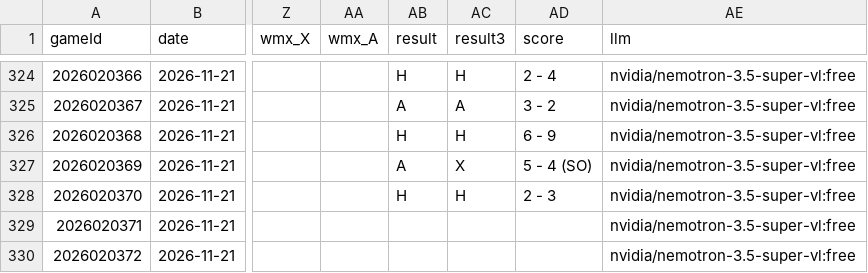
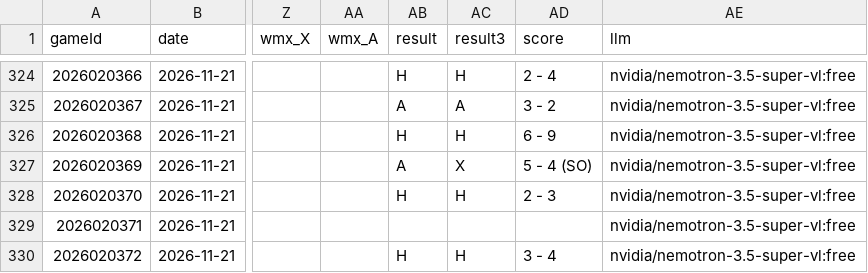
Before and after one commit to CR0ZER/NHL-Predictor, a CSV file: data/predictions.csv, drawn as a sheet; only a part is shown, gaps mark what is left out; the diff names each change by its address in the sheet, - before the commit and + after, or states it on an @@ line.

```diff
--- a/data/predictions.csv
+++ b/data/predictions.csv
-AB330 (result): (empty)
+AB330 (result): H
-AC330 (result3): (empty)
+AC330 (result3): H
-AD330 (score): (empty)
+AD330 (score): 3 - 4
```
